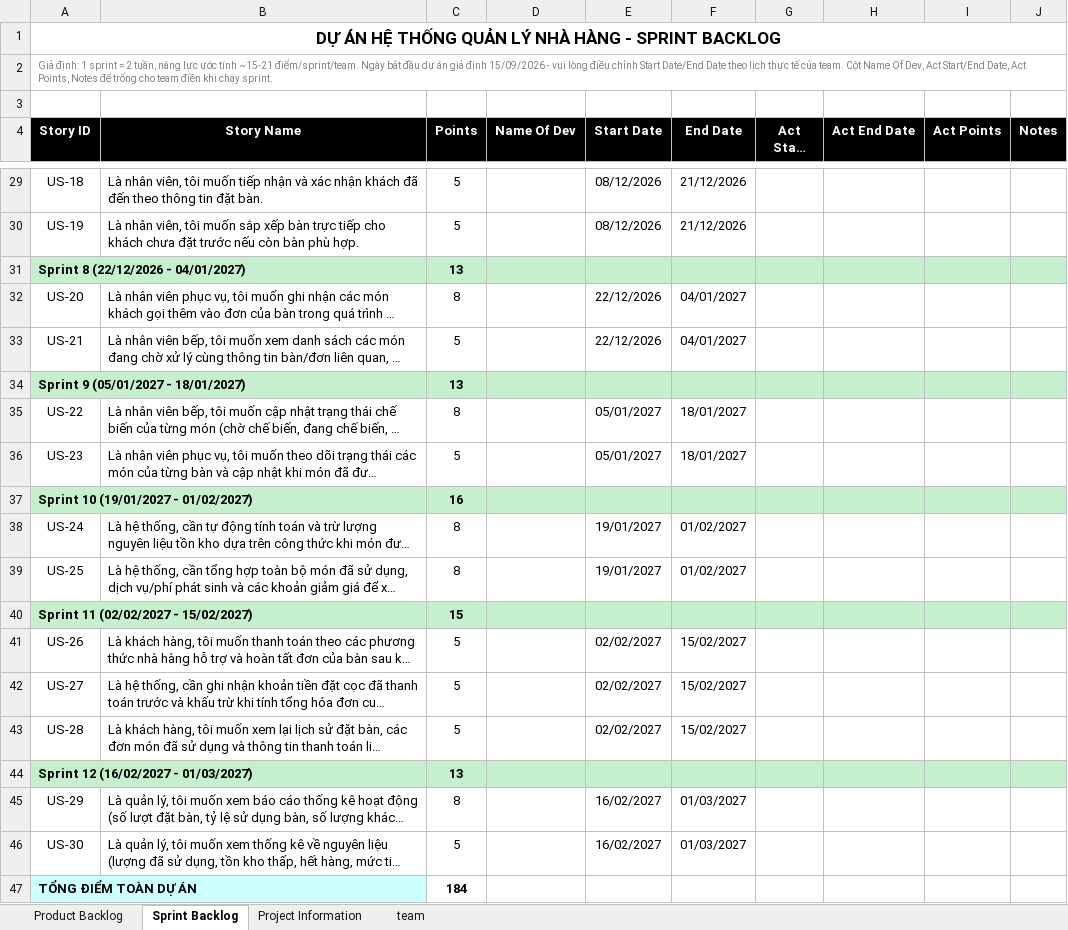
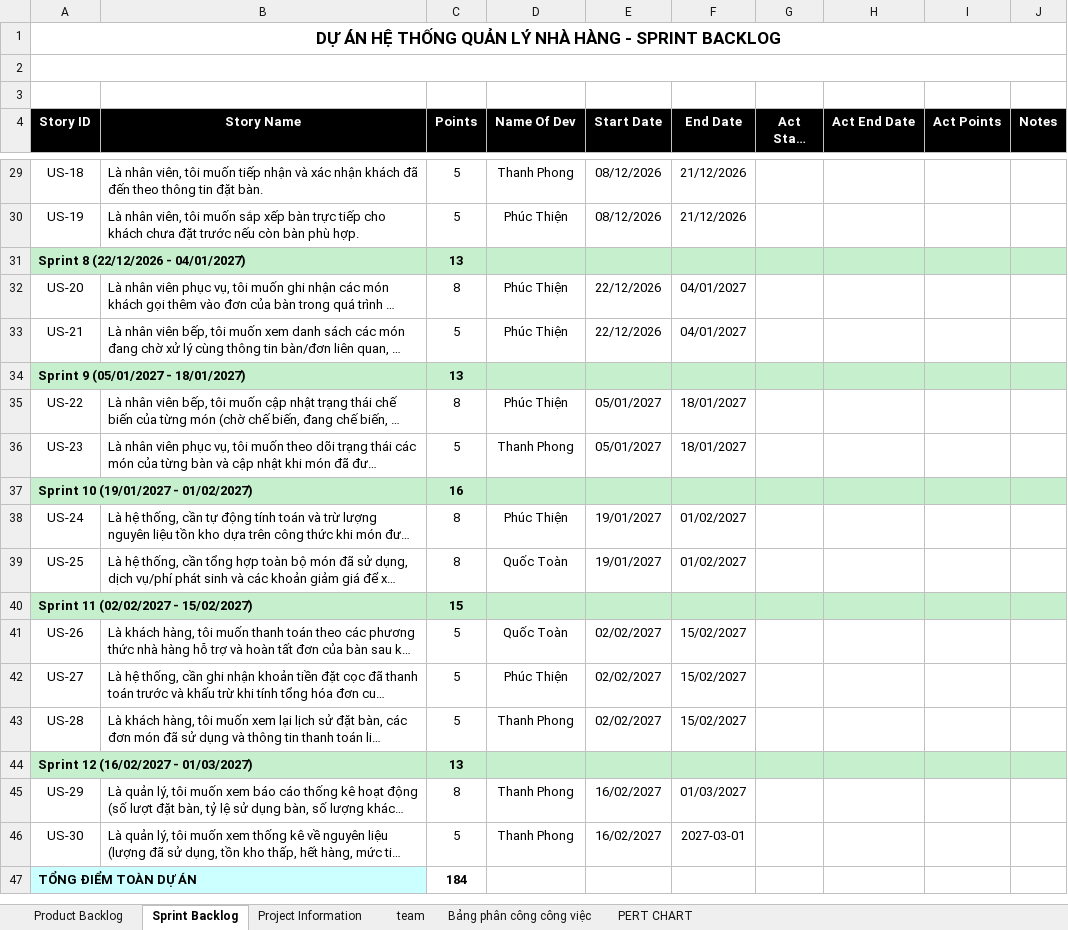
Before and after one commit to toannnguyenquoc0110/Nhom12_HeThongQuanLyNhaHang, an Excel workbook: ProductBacklog_nhom12QuanLyNhaHang.xlsx, sheet Sprint Backlog, drawn as a sheet; only a part is shown, gaps mark what is left out; long unchanged cells end in …; values as stored, in another font and other column widths than the file's, no borders; the diff covers the shown part only; the diff names each change by its address in the sheet, - before the commit and + after, or states it on an @@ line.

```diff
--- a/ProductBacklog_nhom12QuanLyNhaHang.xlsx (sheet Sprint Backlog)
+++ b/ProductBacklog_nhom12QuanLyNhaHang.xlsx (sheet Sprint Backlog)
+sheet tab: Bảng phân công công việc
+sheet tab: PERT CHART
-A2 (Story ID): Giả định: 1 sprint = 2 tuần, năng lực ước tính ~15-21 điểm/sprint/team. Ngày bắt đầu dự án giả định 15/09/2026 - vui lòng điều chỉnh Start Date/End Date theo lịch thực tế của team. Cột Name Of Dev, Act Start/End Date, Act Points, Notes để trống cho team điền khi chạy sprint.
+A2 (Story ID): (empty)
-D29 (Name Of Dev): (empty)
+D29 (Name Of Dev): Thanh Phong
-D30 (Name Of Dev): (empty)
+D30 (Name Of Dev): Phúc Thiện
-D32:D33 (Name Of Dev): (empty)
+D32:D33 (Name Of Dev): Phúc Thiện
-D35 (Name Of Dev): (empty)
+D35 (Name Of Dev): Phúc Thiện
-D36 (Name Of Dev): (empty)
+D36 (Name Of Dev): Thanh Phong
-D38 (Name Of Dev): (empty)
+D38 (Name Of Dev): Phúc Thiện
-D39 (Name Of Dev): (empty)
+D39 (Name Of Dev): Quốc Toàn
-D41 (Name Of Dev): (empty)
+D41 (Name Of Dev): Quốc Toàn
-D42 (Name Of Dev): (empty)
+D42 (Name Of Dev): Phúc Thiện
-D43 (Name Of Dev): (empty)
+D43 (Name Of Dev): Thanh Phong
-D45:D46 (Name Of Dev): (empty)
+D45:D46 (Name Of Dev): Thanh Phong
-F46 (End Date): 01/03/2027
+F46 (End Date): 2027-03-01
```
Also changed, not shown: 32 edited cells elsewhere in this sheet, charts or pictures.
